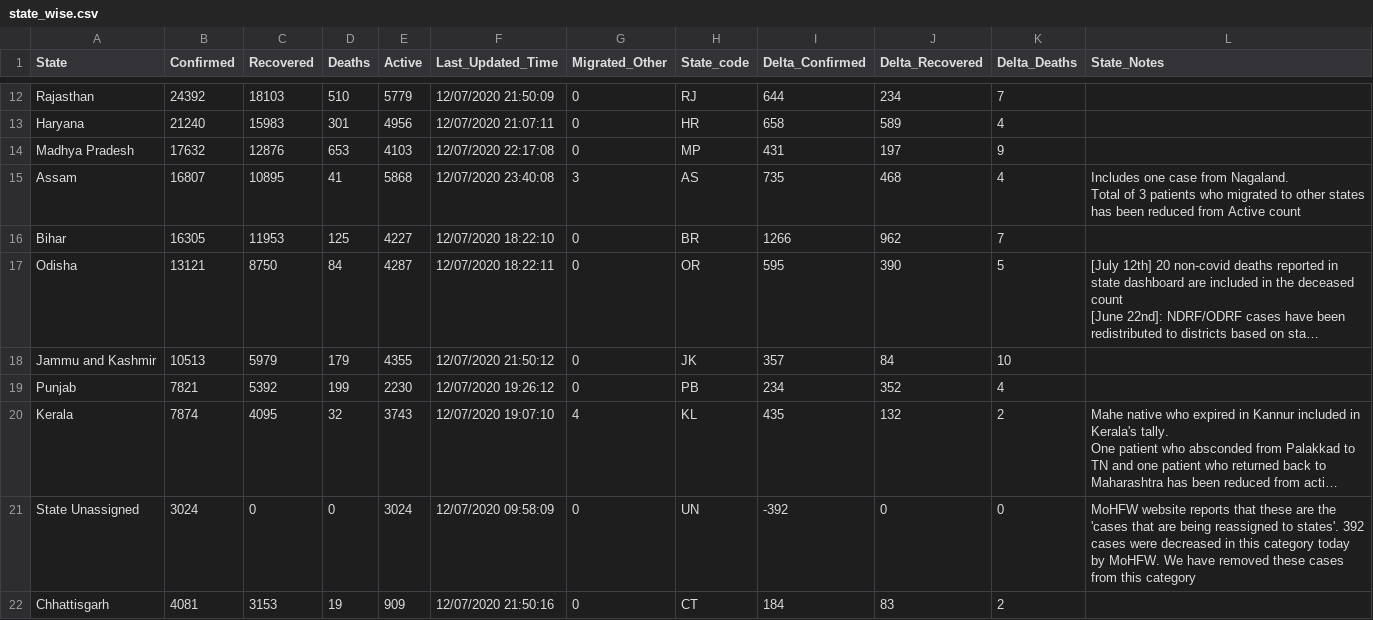
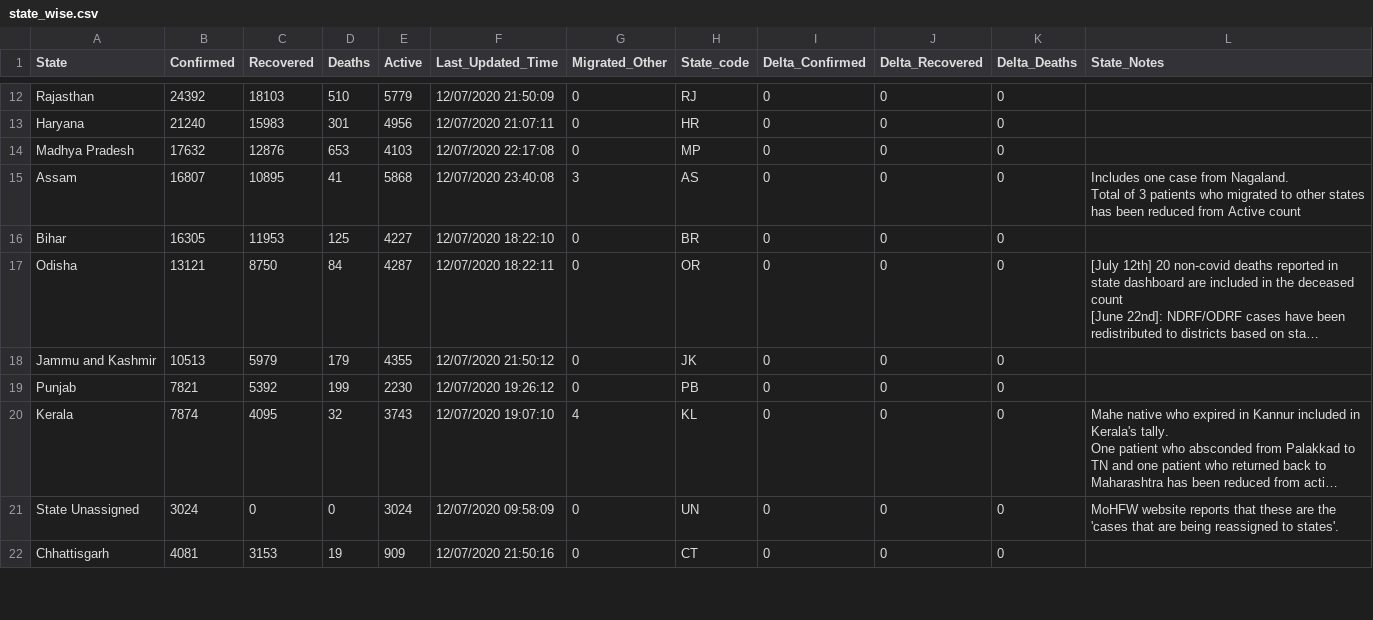
Before and after one commit to maaz619/api, a CSV file: csv/latest/state_wise.csv, drawn as a sheet; only a part is shown, gaps mark what is left out; long unchanged cells end in …; the diff covers the shown part only; the diff names each change by its address in the sheet, - before the commit and + after, or states it on an @@ line.

```diff
--- a/csv/latest/state_wise.csv
+++ b/csv/latest/state_wise.csv
-I12 (Delta_Confirmed): 644
+I12 (Delta_Confirmed): 0
-J12 (Delta_Recovered): 234
+J12 (Delta_Recovered): 0
-K12 (Delta_Deaths): 7
+K12 (Delta_Deaths): 0
-I13 (Delta_Confirmed): 658
+I13 (Delta_Confirmed): 0
-J13 (Delta_Recovered): 589
+J13 (Delta_Recovered): 0
-K13 (Delta_Deaths): 4
+K13 (Delta_Deaths): 0
-I14 (Delta_Confirmed): 431
+I14 (Delta_Confirmed): 0
-J14 (Delta_Recovered): 197
+J14 (Delta_Recovered): 0
-K14 (Delta_Deaths): 9
+K14 (Delta_Deaths): 0
-I15 (Delta_Confirmed): 735
+I15 (Delta_Confirmed): 0
-J15 (Delta_Recovered): 468
+J15 (Delta_Recovered): 0
-K15 (Delta_Deaths): 4
+K15 (Delta_Deaths): 0
-I16 (Delta_Confirmed): 1266
+I16 (Delta_Confirmed): 0
-J16 (Delta_Recovered): 962
+J16 (Delta_Recovered): 0
-K16 (Delta_Deaths): 7
+K16 (Delta_Deaths): 0
-I17 (Delta_Confirmed): 595
+I17 (Delta_Confirmed): 0
-J17 (Delta_Recovered): 390
+J17 (Delta_Recovered): 0
-K17 (Delta_Deaths): 5
+K17 (Delta_Deaths): 0
-I18 (Delta_Confirmed): 357
+I18 (Delta_Confirmed): 0
-J18 (Delta_Recovered): 84
+J18 (Delta_Recovered): 0
-K18 (Delta_Deaths): 10
+K18 (Delta_Deaths): 0
-I19 (Delta_Confirmed): 234
+I19 (Delta_Confirmed): 0
-J19 (Delta_Recovered): 352
+J19 (Delta_Recovered): 0
-K19 (Delta_Deaths): 4
+K19 (Delta_Deaths): 0
-I20 (Delta_Confirmed): 435
+I20 (Delta_Confirmed): 0
-J20 (Delta_Recovered): 132
+J20 (Delta_Recovered): 0
-K20 (Delta_Deaths): 2
+K20 (Delta_Deaths): 0
-I21 (Delta_Confirmed): -392
+I21 (Delta_Confirmed): 0
-L21 (State_Notes): …to states'. 392 cases were decreased in this category today by MoHFW. We have removed these cases from this category
+L21 (State_Notes): …to states'.
-I22 (Delta_Confirmed): 184
+I22 (Delta_Confirmed): 0
-J22 (Delta_Recovered): 83
+J22 (Delta_Recovered): 0
-K22 (Delta_Deaths): 2
+K22 (Delta_Deaths): 0
```
Also changed, not shown: 62 edited cells elsewhere in this file, csv/latest/district_wise.csv, 13 other files.
